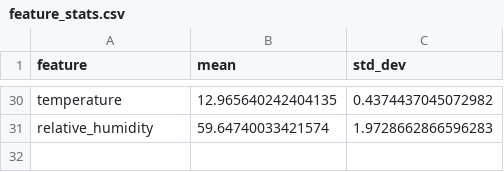
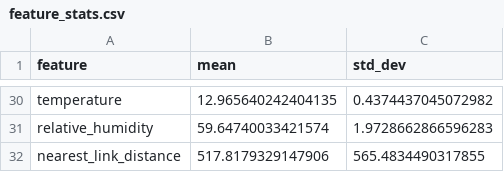
Before and after one commit to salilsdesai/ml_aq, a CSV file: data/feature_stats.csv, drawn as a sheet; only a part is shown, gaps mark what is left out.

Commit message:
added receptor features to all models, ex. nearest link distance

```diff
--- a/data/feature_stats.csv
+++ b/data/feature_stats.csv
@@ -31 +31,2 @@ temperature,12.965640242404135,0.4374437045072982
 relative_humidity,59.64740033421574,1.9728662866596283
+nearest_link_distance,517.8179329147906,565.4834490317855
```
Also changed, not shown: 7 other files.
